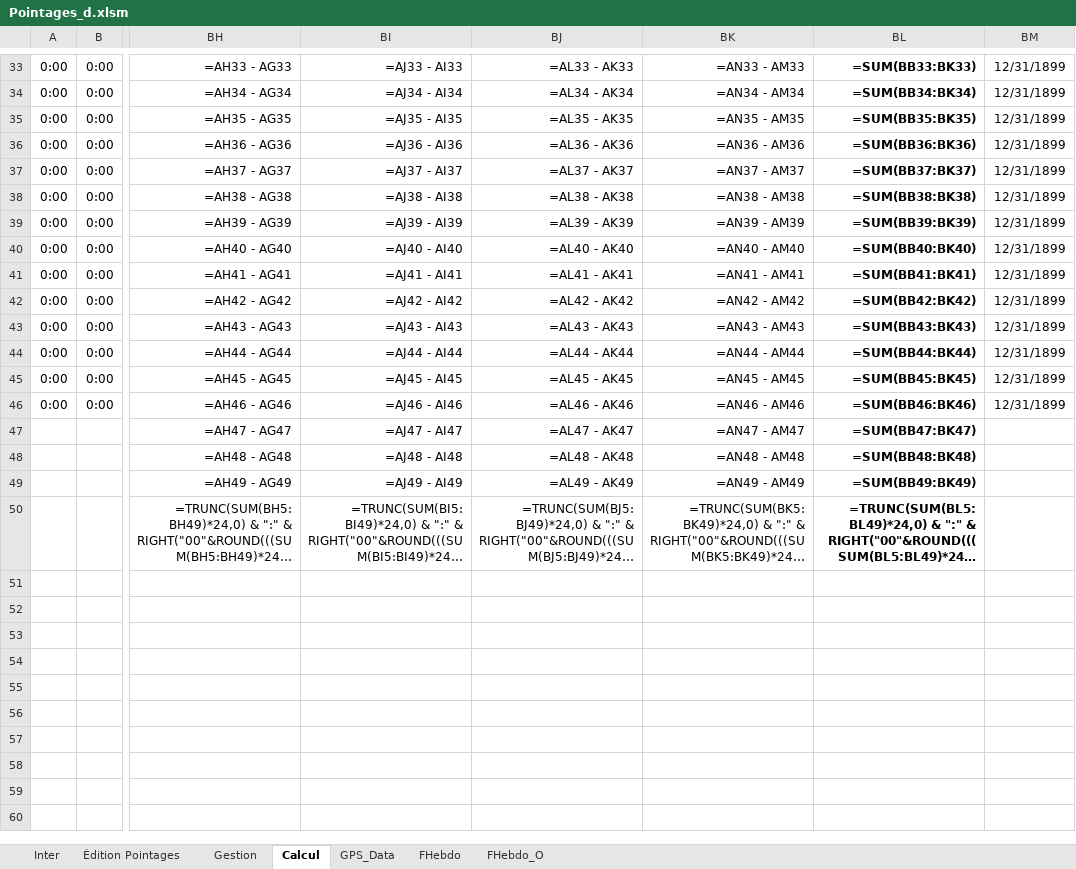
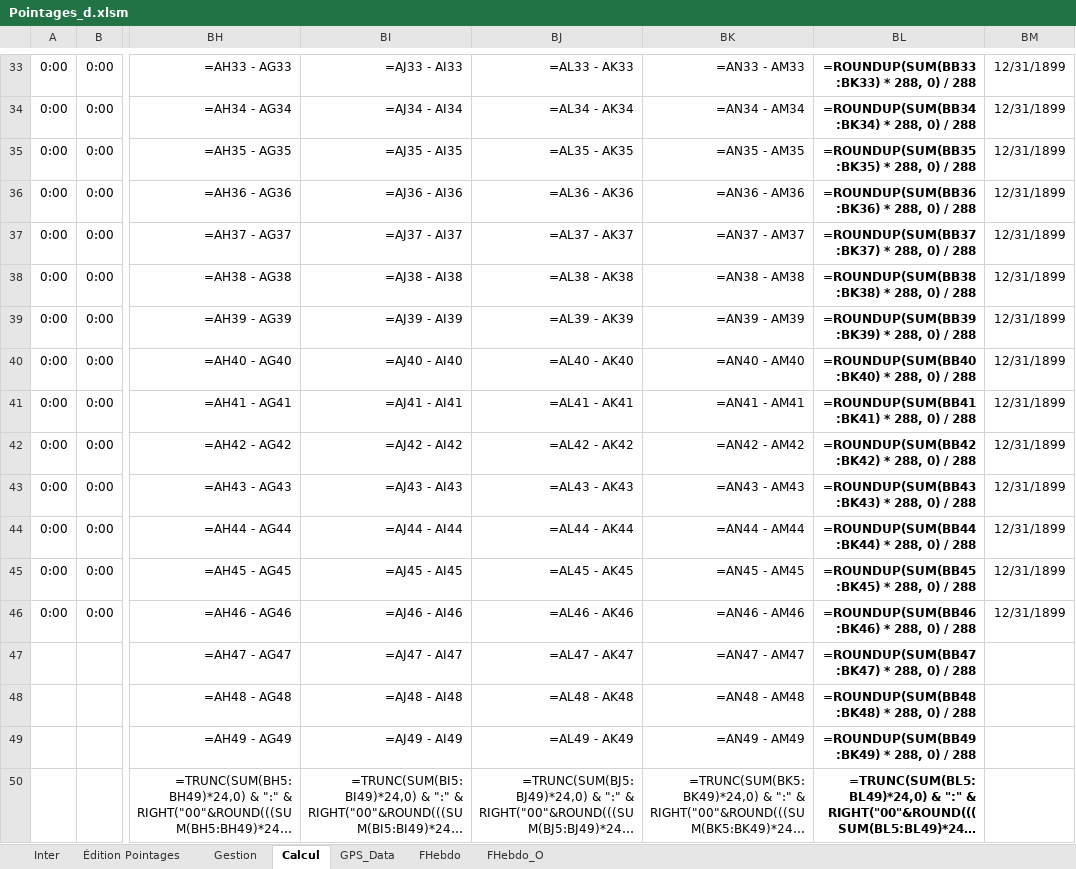
Before and after one commit to avigeilpro/PointagesXL, an Excel workbook: Amb/Pointages_d.xlsm, sheet Calcul, drawn as a sheet; only a part is shown, gaps mark what is left out; long unchanged cells end in …; values as stored, in another font and other column widths than the file's, no borders; formulas are shown in place of their values; the diff covers the shown part only; the diff names each change by its address in the sheet, - before the commit and + after, or states it on an @@ line.

```diff
--- a/Amb/Pointages_d.xlsm (sheet Calcul)
+++ b/Amb/Pointages_d.xlsm (sheet Calcul)
-BL33: =SUM(BB33:BK33)
+BL33: =ROUNDUP(SUM(BB33:BK33) * 288, 0) / 288
-BL34: =SUM(BB34:BK34)
+BL34: =ROUNDUP(SUM(BB34:BK34) * 288, 0) / 288
-BL35: =SUM(BB35:BK35)
+BL35: =ROUNDUP(SUM(BB35:BK35) * 288, 0) / 288
-BL36: =SUM(BB36:BK36)
+BL36: =ROUNDUP(SUM(BB36:BK36) * 288, 0) / 288
-BL37: =SUM(BB37:BK37)
+BL37: =ROUNDUP(SUM(BB37:BK37) * 288, 0) / 288
-BL38: =SUM(BB38:BK38)
+BL38: =ROUNDUP(SUM(BB38:BK38) * 288, 0) / 288
-BL39: =SUM(BB39:BK39)
+BL39: =ROUNDUP(SUM(BB39:BK39) * 288, 0) / 288
-BL40: =SUM(BB40:BK40)
+BL40: =ROUNDUP(SUM(BB40:BK40) * 288, 0) / 288
-BL41: =SUM(BB41:BK41)
+BL41: =ROUNDUP(SUM(BB41:BK41) * 288, 0) / 288
-BL42: =SUM(BB42:BK42)
+BL42: =ROUNDUP(SUM(BB42:BK42) * 288, 0) / 288
-BL43: =SUM(BB43:BK43)
+BL43: =ROUNDUP(SUM(BB43:BK43) * 288, 0) / 288
-BL44: =SUM(BB44:BK44)
+BL44: =ROUNDUP(SUM(BB44:BK44) * 288, 0) / 288
-BL45: =SUM(BB45:BK45)
+BL45: =ROUNDUP(SUM(BB45:BK45) * 288, 0) / 288
-BL46: =SUM(BB46:BK46)
+BL46: =ROUNDUP(SUM(BB46:BK46) * 288, 0) / 288
-BL47: =SUM(BB47:BK47)
+BL47: =ROUNDUP(SUM(BB47:BK47) * 288, 0) / 288
-BL48: =SUM(BB48:BK48)
+BL48: =ROUNDUP(SUM(BB48:BK48) * 288, 0) / 288
-BL49: =SUM(BB49:BK49)
+BL49: =ROUNDUP(SUM(BB49:BK49) * 288, 0) / 288
```
Also changed, not shown: 28 edited cells elsewhere in this sheet, charts or pictures.
